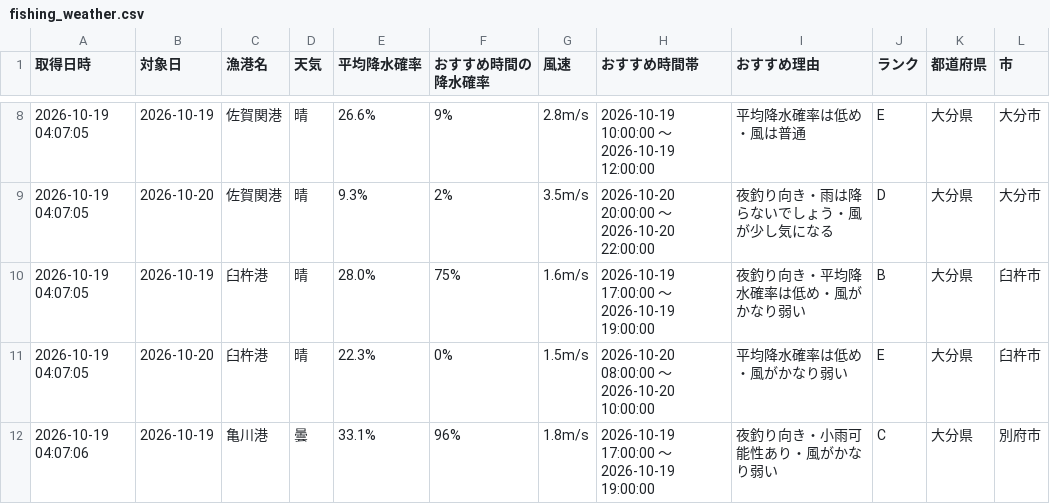
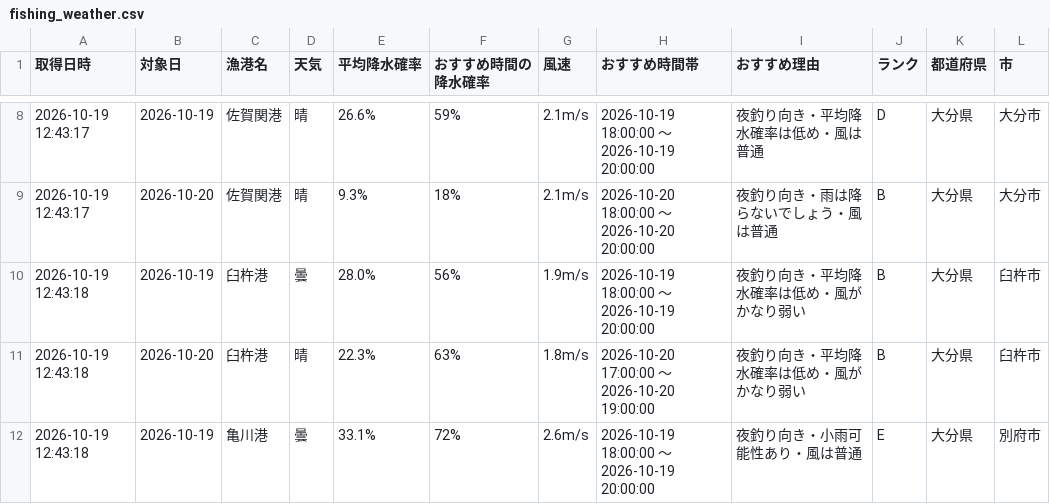
Before and after one commit to Naoya-ya-man/oita-fishing-dashboard, a CSV file: fishing_weather.csv, drawn as a sheet; only a part is shown, gaps mark what is left out; the diff covers the shown part only.

```diff
--- a/fishing_weather.csv
+++ b/fishing_weather.csv
@@ -8,5 +8,5 @@
-2026-10-19 04:07:05,2026-10-19,佐賀関港,晴,26.6%,9%,2.8m/s,2026-10-19 10:00:00 ～ 2026-10-19 12:00:00,平均降水確率は低め・風は普通,E,大分県,大分市
-2026-10-19 04:07:05,2026-10-20,佐賀関港,晴,9.3%,2%,3.5m/s,2026-10-20 20:00:00 ～ 2026-10-20 22:00:00,夜釣り向き・雨は降らないでしょう・風が少し気になる,D,大分県,大分市
-2026-10-19 04:07:05,2026-10-19,臼杵港,晴,28.0%,75%,1.6m/s,2026-10-19 17:00:00 ～ 2026-10-19 19:00:00,夜釣り向き・平均降水確率は低め・風がかなり弱い,B,大分県,臼杵市
-2026-10-19 04:07:05,2026-10-20,臼杵港,晴,22.3%,0%,1.5m/s,2026-10-20 08:00:00 ～ 2026-10-20 10:00:00,平均降水確率は低め・風がかなり弱い,E,大分県,臼杵市
-2026-10-19 04:07:06,2026-10-19,亀川港,曇,33.1%,96%,1.8m/s,2026-10-19 17:00:00 ～ 2026-10-19 19:00:00,夜釣り向き・小雨可能性あり・風がかなり弱い,C,大分県,別府市
+2026-10-19 12:43:17,2026-10-19,佐賀関港,晴,26.6%,59%,2.1m/s,2026-10-19 18:00:00 ～ 2026-10-19 20:00:00,夜釣り向き・平均降水確率は低め・風は普通,D,大分県,大分市
+2026-10-19 12:43:17,2026-10-20,佐賀関港,晴,9.3%,18%,2.1m/s,2026-10-20 18:00:00 ～ 2026-10-20 20:00:00,夜釣り向き・雨は降らないでしょう・風は普通,B,大分県,大分市
+2026-10-19 12:43:18,2026-10-19,臼杵港,曇,28.0%,56%,1.9m/s,2026-10-19 18:00:00 ～ 2026-10-19 20:00:00,夜釣り向き・平均降水確率は低め・風がかなり弱い,B,大分県,臼杵市
+2026-10-19 12:43:18,2026-10-20,臼杵港,晴,22.3%,63%,1.8m/s,2026-10-20 17:00:00 ～ 2026-10-20 19:00:00,夜釣り向き・平均降水確率は低め・風がかなり弱い,B,大分県,臼杵市
+2026-10-19 12:43:18,2026-10-19,亀川港,曇,33.1%,72%,2.6m/s,2026-10-19 18:00:00 ～ 2026-10-19 20:00:00,夜釣り向き・小雨可能性あり・風は普通,E,大分県,別府市
```
Also changed, not shown: 43 edited cells elsewhere in this file.
